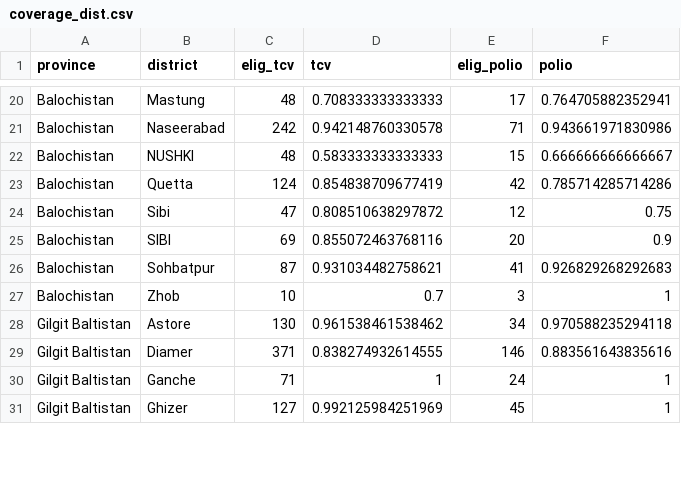
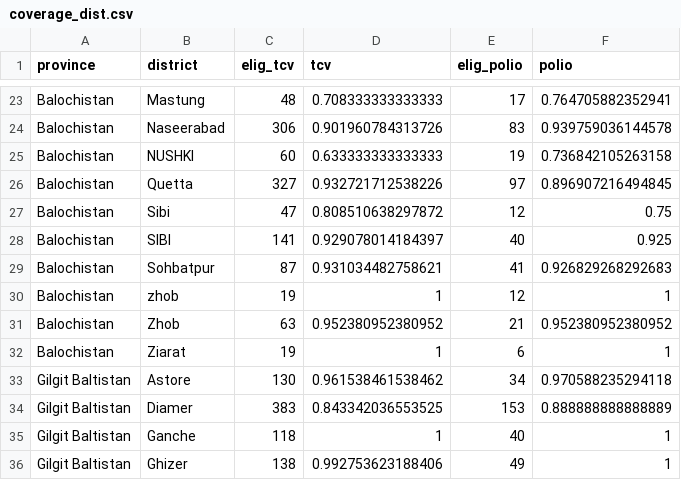
Before and after one commit to saadkhalid90/who-survey, a CSV file: who-survey-dash/Data/coverage_dist.csv, drawn as a sheet; only a part is shown, gaps mark what is left out; the diff covers the shown part only.

```diff
--- a/who-survey-dash/Data/coverage_dist.csv
+++ b/who-survey-dash/Data/coverage_dist.csv
@@ -20,12 +23,14 @@
 "Balochistan","Mastung",48,0.708333333333333,17,0.764705882352941
-"Balochistan","Naseerabad",242,0.942148760330578,71,0.943661971830986
-"Balochistan","NUSHKI",48,0.583333333333333,15,0.666666666666667
-"Balochistan","Quetta",124,0.854838709677419,42,0.785714285714286
+"Balochistan","Naseerabad",306,0.901960784313726,83,0.939759036144578
+"Balochistan","NUSHKI",60,0.633333333333333,19,0.736842105263158
+"Balochistan","Quetta",327,0.932721712538226,97,0.896907216494845
 "Balochistan","Sibi",47,0.808510638297872,12,0.75
-"Balochistan","SIBI",69,0.855072463768116,20,0.9
+"Balochistan","SIBI",141,0.929078014184397,40,0.925
 "Balochistan","Sohbatpur",87,0.931034482758621,41,0.926829268292683
-"Balochistan","Zhob",10,0.7,3,1
+"Balochistan","zhob",19,1,12,1
+"Balochistan","Zhob",63,0.952380952380952,21,0.952380952380952
+"Balochistan","Ziarat",19,1,6,1
 "Gilgit Baltistan","Astore",130,0.961538461538462,34,0.970588235294118
-"Gilgit Baltistan","Diamer",371,0.838274932614555,146,0.883561643835616
-"Gilgit Baltistan","Ganche",71,1,24,1
-"Gilgit Baltistan","Ghizer",127,0.992125984251969,45,1
+"Gilgit Baltistan","Diamer",383,0.843342036553525,153,0.888888888888889
+"Gilgit Baltistan","Ganche",118,1,40,1
+"Gilgit Baltistan","Ghizer",138,0.992753623188406,49,1
```
Also changed, not shown: 3 added rows and 121 edited cells elsewhere in this file, who-survey-dash/Data/coverage_prov.csv, who-survey-dash/Data/hh_monitor_filt.csv, 18 other files.
